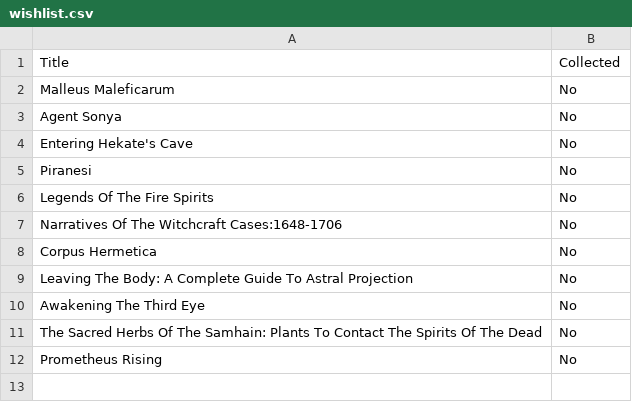
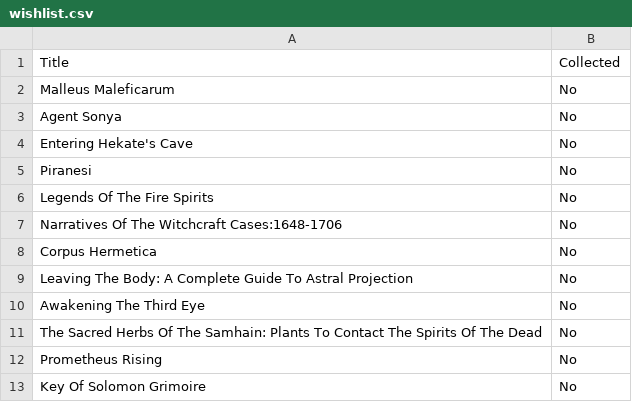
Before and after one commit to Darkstre/books-wishlist, a CSV file: wishlist.csv, drawn as a sheet.

Commit message:
Added to books wishlist: Key Of Solomon Grimoire - 2026-01-04 10:25:03

```diff
--- a/wishlist.csv
+++ b/wishlist.csv
@@ -12 +12,2 @@ Title,Collected
 "Prometheus Rising","No"
+"Key Of Solomon Grimoire","No"
```
